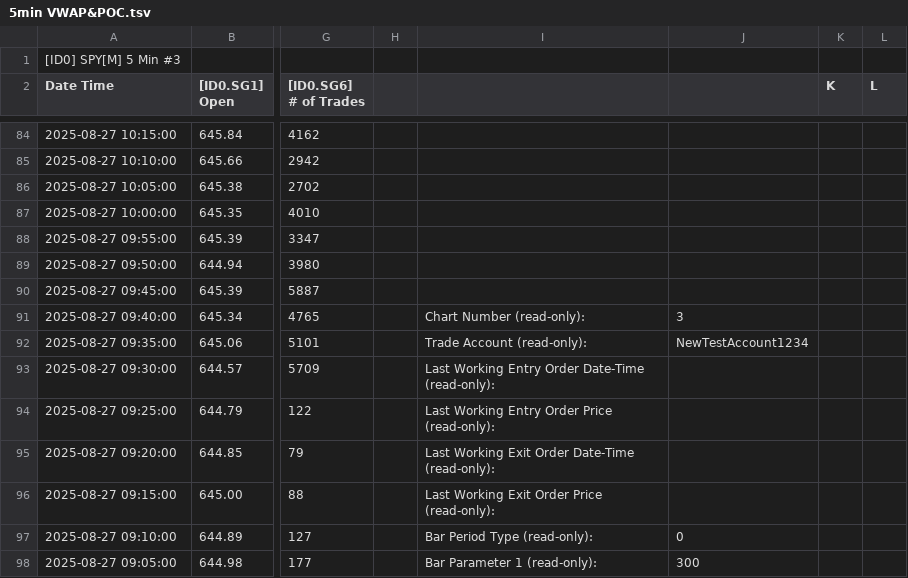
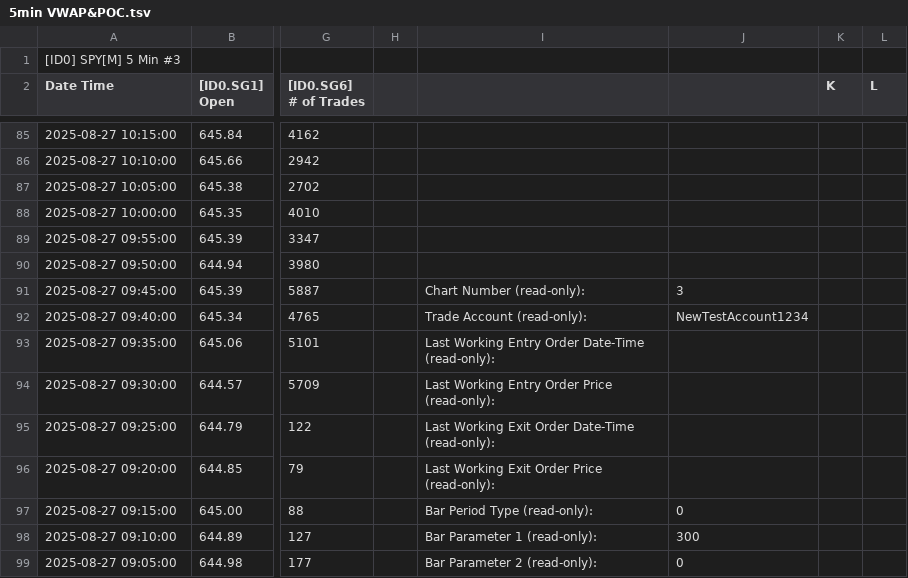
Before and after one commit to timbarber4/ETF-Feed, a TSV file: 5min VWAP&POC.tsv, drawn as a sheet; only a part is shown, gaps mark what is left out; addresses are those after the commit; the diff covers the shown part only; the diff names each change by its address in the sheet, - before the commit and + after, or states it on an @@ line.

```diff
--- a/5min VWAP&POC.tsv
+++ b/5min VWAP&POC.tsv
-I91: (empty)
+I91: Chart Number (read-only):
-J91: (empty)
+J91: 3
-I92: Chart Number (read-only):
+I92: Trade Account (read-only):
-J92: 3
+J92: NewTestAccount1234
-I93: Trade Account (read-only):
+I93: Last Working Entry Order Date-Time (read-only):
-J93: NewTestAccount1234
+J93: (empty)
-I94: Last Working Entry Order Date-Time (read-only):
+I94: Last Working Entry Order Price (read-only):
-I95: Last Working Entry Order Price (read-only):
+I95: Last Working Exit Order Date-Time (read-only):
-I96: Last Working Exit Order Date-Time (read-only):
+I96: Last Working Exit Order Price (read-only):
-I97: Last Working Exit Order Price (read-only):
+I97: Bar Period Type (read-only):
-J97: (empty)
+J97: 0
-I98: Bar Period Type (read-only):
+I98: Bar Parameter 1 (read-only):
-J98: 0
+J98: 300
-I99: Bar Parameter 1 (read-only):
+I99: Bar Parameter 2 (read-only):
-J99: 300
+J99: 0
```
Also changed, not shown: 1 added row, 1 removed row and 63 edited cells elsewhere in this file, 5min with MA's.tsv, 1 other file.
